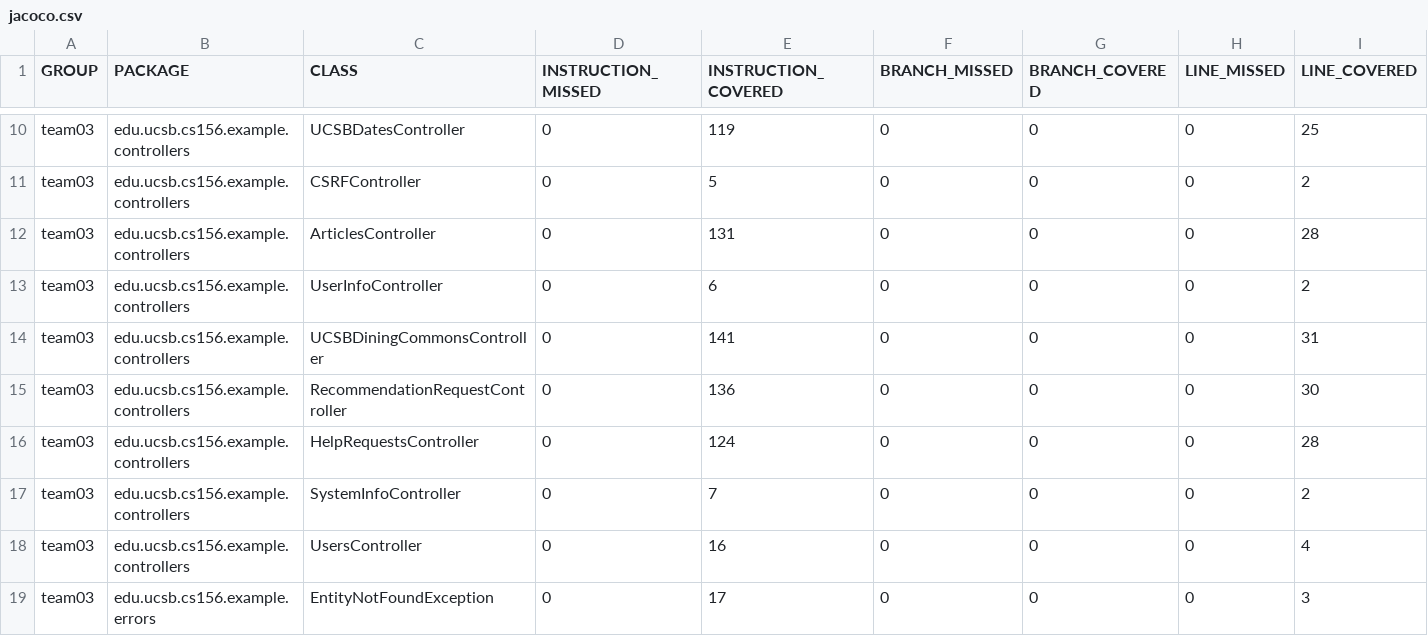
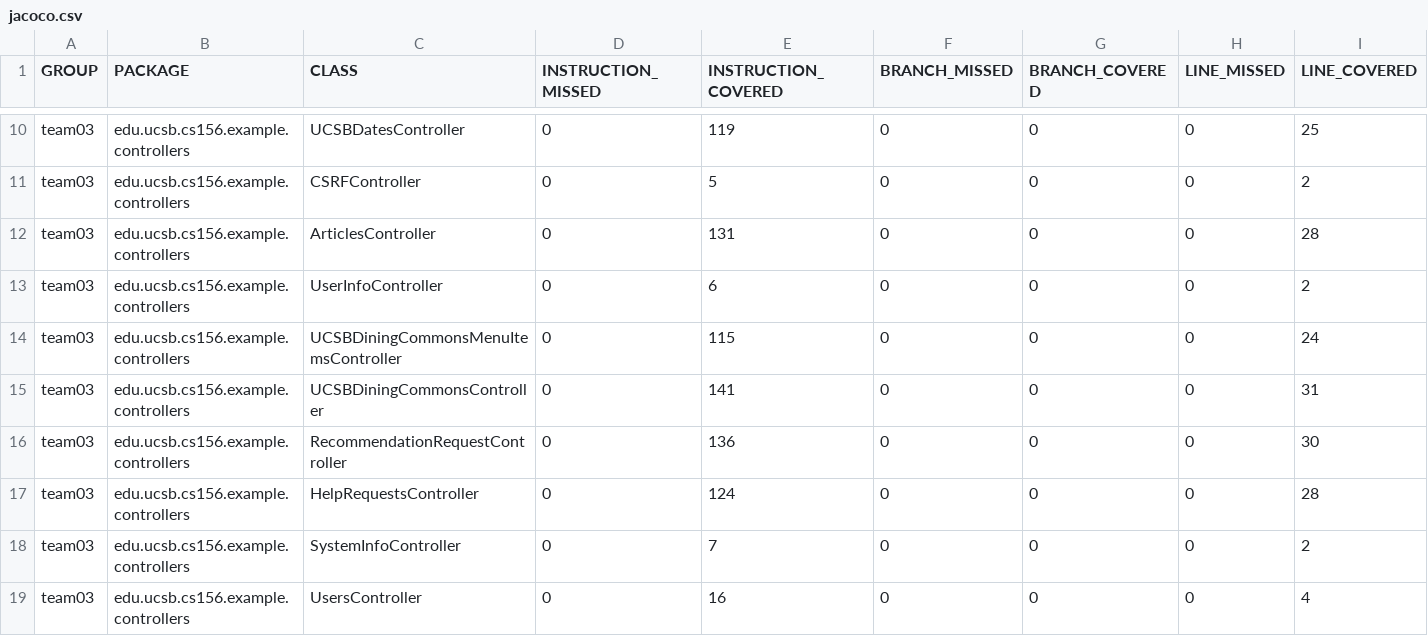
Before and after one commit to ucsb-cs156-s24/team03-s24-4pm-3, a CSV file: jacoco/jacoco.csv, drawn as a sheet; only a part is shown, gaps mark what is left out; the shorter side is filled out with more unchanged rows; rows hold the shown columns only; the diff names each change by its address in the sheet, - before the commit and + after, or states it on an @@ line.

Commit message:
Deploying to gh-pages from @ ucsb-cs156-s24/team03-s24-4pm-3@d0cb532d697cf476f7f1bee497a90645570cc2cd 🚀

```diff
--- a/jacoco/jacoco.csv
+++ b/jacoco/jacoco.csv
+row 14: team03 | edu.ucsb.cs156.example.controllers | UCSBDiningCommonsMenuItemsController | 0 | 115 | 0 | 0 | 0 | 24
```
Also changed, not shown: 7 other files.
